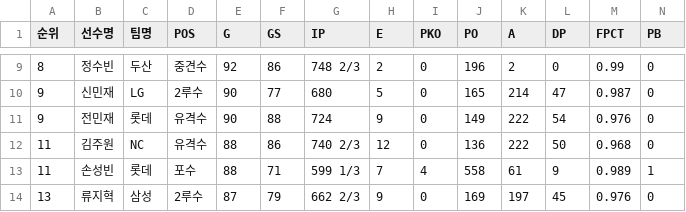
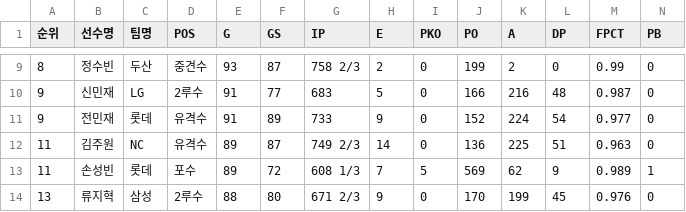
Before and after one commit to yruserious/kbo-fangraphs, a CSV file: data_raw/2026_kbo_official/defense_basic.csv, drawn as a sheet; only a part is shown, gaps mark what is left out; the diff covers the shown part only; the diff names each change by its address in the sheet, - before the commit and + after, or states it on an @@ line.

```diff
--- a/data_raw/2026_kbo_official/defense_basic.csv
+++ b/data_raw/2026_kbo_official/defense_basic.csv
-E9 (G): 92
+E9 (G): 93
-F9 (GS): 86
+F9 (GS): 87
-G9 (IP): 748 2/3
+G9 (IP): 758 2/3
-J9 (PO): 196
+J9 (PO): 199
-E10:E11 (G): 90
+E10:E11 (G): 91
-G10 (IP): 680
+G10 (IP): 683
-J10 (PO): 165
+J10 (PO): 166
-K10 (A): 214
+K10 (A): 216
-L10 (DP): 47
+L10 (DP): 48
-F11 (GS): 88
+F11 (GS): 89
-G11 (IP): 724
+G11 (IP): 733
-J11 (PO): 149
+J11 (PO): 152
-K11 (A): 222
+K11 (A): 224
-M11 (FPCT): 0.976
+M11 (FPCT): 0.977
-E12:E13 (G): 88
+E12:E13 (G): 89
-F12 (GS): 86
+F12 (GS): 87
-G12 (IP): 740 2/3
+G12 (IP): 749 2/3
-H12 (E): 12
+H12 (E): 14
-K12 (A): 222
+K12 (A): 225
-L12 (DP): 50
+L12 (DP): 51
-M12 (FPCT): 0.968
+M12 (FPCT): 0.963
-F13 (GS): 71
+F13 (GS): 72
-G13 (IP): 599 1/3
+G13 (IP): 608 1/3
-I13 (PKO): 4
+I13 (PKO): 5
-J13 (PO): 558
+J13 (PO): 569
-K13 (A): 61
+K13 (A): 62
-E14 (G): 87
+E14 (G): 88
-F14 (GS): 79
+F14 (GS): 80
-G14 (IP): 662 2/3
+G14 (IP): 671 2/3
-J14 (PO): 169
+J14 (PO): 170
-K14 (A): 197
+K14 (A): 199
```
Also changed, not shown: 1 added row, 1 removed row and 107 edited cells elsewhere in this file, data_raw/2026_kbo_official/hitter_basic1.csv, data_raw/2026_kbo_official/hitter_basic2.csv, 2 other files.
